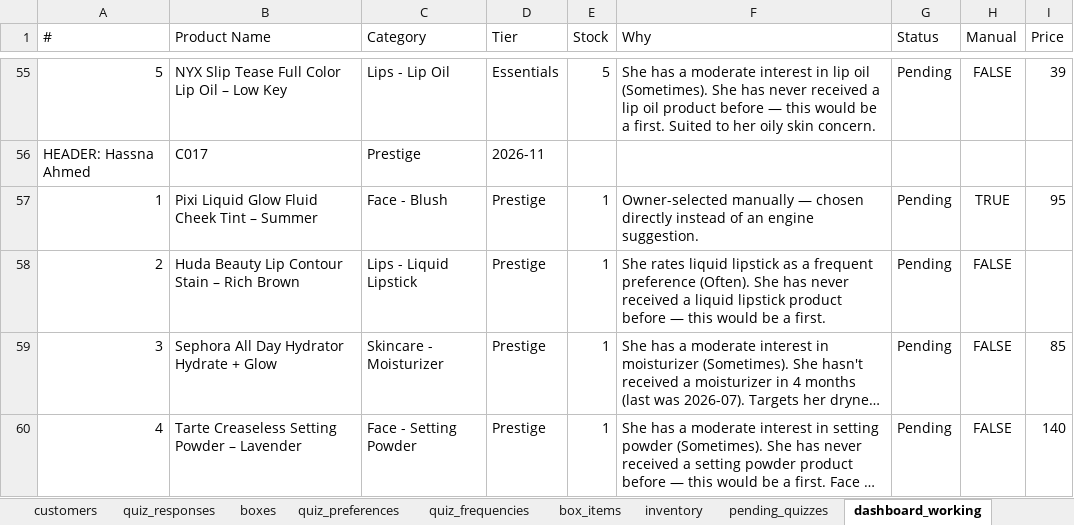
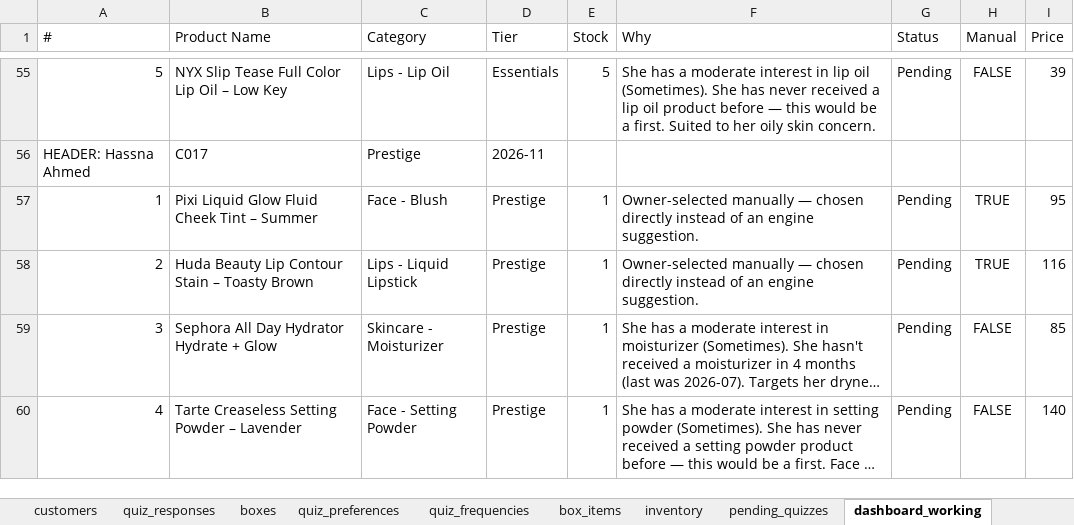
Before and after one commit to anisanaeem2994-bot/snatched-recommend-engine, an Excel workbook: snatched_beauty_box_master.xlsx, sheet dashboard_working, drawn as a sheet; only a part is shown, gaps mark what is left out; long unchanged cells end in …; values as stored, in another font and other column widths than the file's, no borders; the diff names each change by its address in the sheet, - before the commit and + after, or states it on an @@ line.

Commit message:
Auto-save after approval/change

```diff
--- a/snatched_beauty_box_master.xlsx (sheet dashboard_working)
+++ b/snatched_beauty_box_master.xlsx (sheet dashboard_working)
-B58 (Product Name): Huda Beauty Lip Contour Stain – Rich Brown
+B58 (Product Name): Huda Beauty Lip Contour Stain – Toasty Brown
-F58 (Why): She rates liquid lipstick as a frequent preference (Often). She has never received a liquid lipstick product before — this would be a first.
+F58 (Why): Owner-selected manually — chosen directly instead of an engine suggestion.
-H58 (Manual): FALSE
+H58 (Manual): TRUE
-I58 (Price): (empty)
+I58 (Price): 116
```
